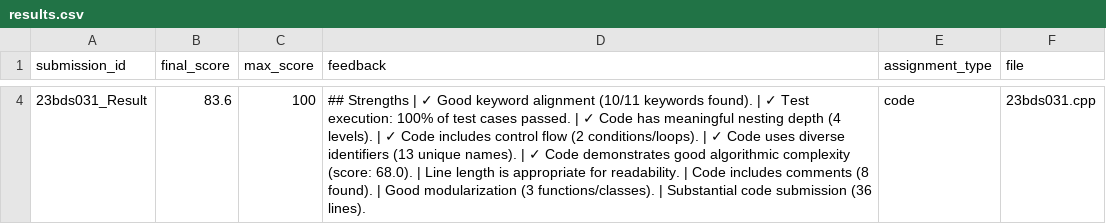
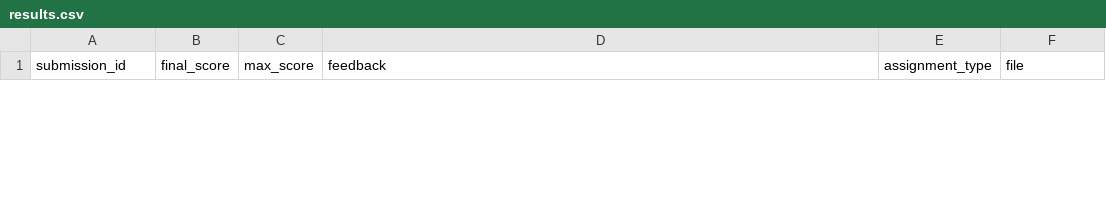
Before and after one commit to Izhaar-ahmed/Evaluator, a CSV file: outputs/results.csv, drawn as a sheet; only a part is shown, gaps mark what is left out; removed rows and columns are numbered as before the commit, all else as after; the diff covers the shown part only; the diff names each change by its address in the sheet, - before the commit and + after, or states it on an @@ line.

```diff
--- a/outputs/results.csv
+++ b/outputs/results.csv
-row 4: 23bds031_Result | 83.6 | 100 | ## Strengths | ✓ Good keyword alignment (10/11 keywords found). | ✓ Test execution: 100% of test cases passed. | ✓ Code has meaningful nesting depth (4 levels). | ✓ Code includes control flow (2 conditions/loops). | ✓ Code uses diverse identifiers (13 unique names). | ✓ Code demonstrates good algorithmic complexity (score: 68.0). | Line length is appropriate for readability. | Code includes comments (8 found). | Good modularization (3 functions/classes). | Substantial code submission (36 lines). | code | 23bds031.cpp
```
Also changed, not shown: 1 added row and 2 removed rows elsewhere in this file, outputs/results_detailed.csv, 9 other files.
